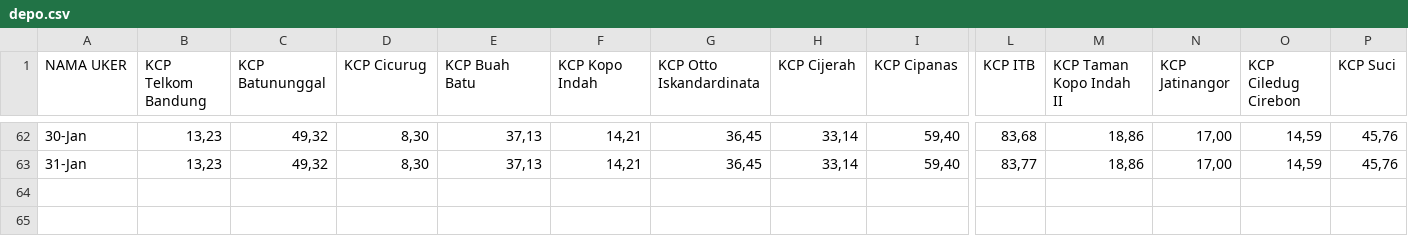
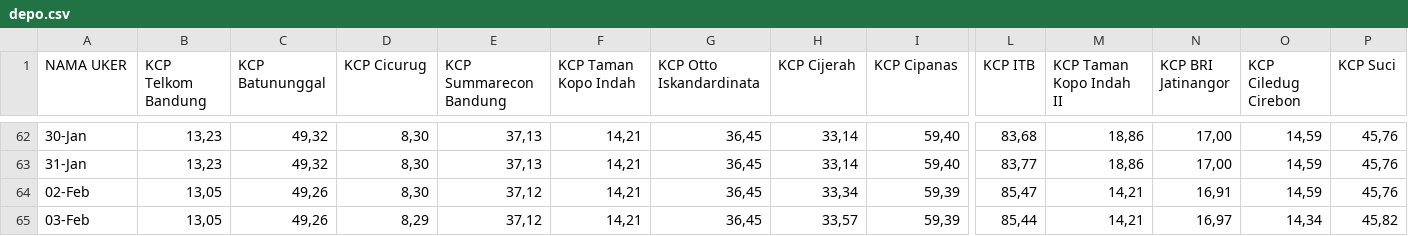
Before and after one commit to alganii14/grafik, a CSV file: csv kcp/depo.csv, drawn as a sheet; only a part is shown, gaps mark what is left out; rows hold the shown columns only; the diff names each change by its address in the sheet, - before the commit and + after, or states it on an @@ line.

```diff
--- a/csv kcp/depo.csv
+++ b/csv kcp/depo.csv
-E1: KCP Buah Batu
+E1: KCP Summarecon Bandung
-F1: KCP Kopo Indah
+F1: KCP Taman Kopo Indah
-N1: KCP Jatinangor
+N1: KCP BRI Jatinangor
+row 64: 02-Feb | 13,05 | 49,26 | 8,30 | 37,12 | 14,21 | 36,45 | 33,34 | 59,39 | 85,47 | 14,21 | 16,91 | 14,59 | 45,76
+row 65: 03-Feb | 13,05 | 49,26 | 8,29 | 37,12 | 14,21 | 36,45 | 33,57 | 59,39 | 85,44 | 14,21 | 16,97 | 14,34 | 45,82
```
Also changed, not shown: csv kcp/casa.csv, csv kcp/dpk.csv, 20 other files.
